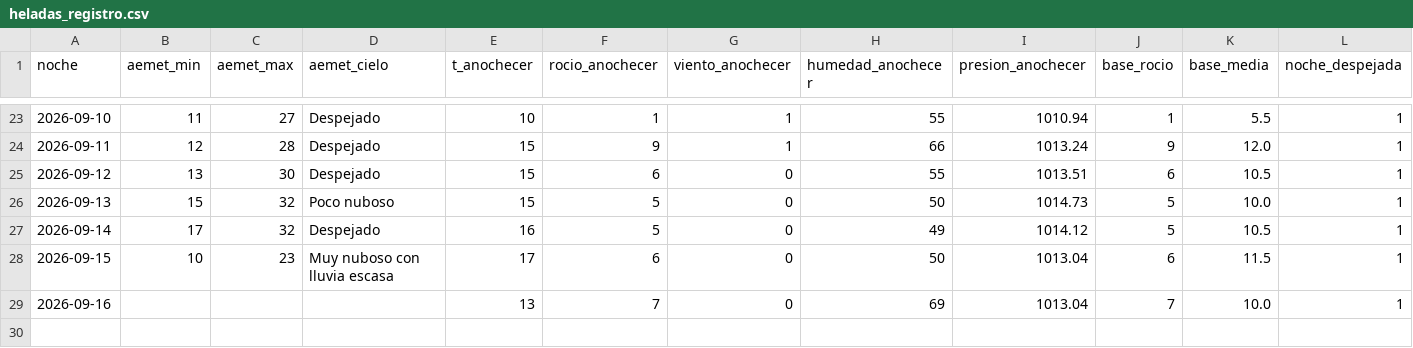
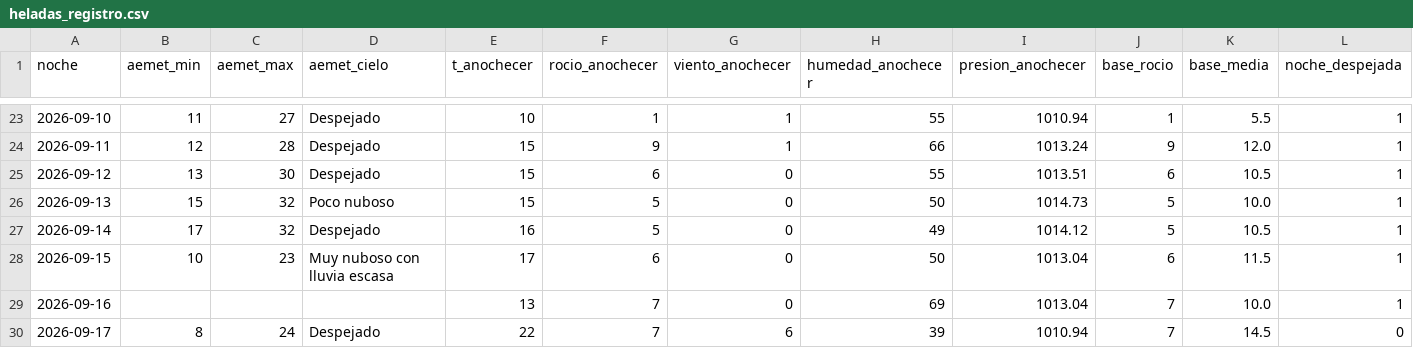
Before and after one commit to patriciadiezm/estacion, a CSV file: heladas_registro.csv, drawn as a sheet; only a part is shown, gaps mark what is left out; rows hold the shown columns only; the diff names each change by its address in the sheet, - before the commit and + after, or states it on an @@ line.

```diff
--- a/heladas_registro.csv
+++ b/heladas_registro.csv
+row 30: 2026-09-17 | 8 | 24 | Despejado | 22 | 7 | 6 | 39 | 1010.94 | 7 | 14.5 | 0
```
